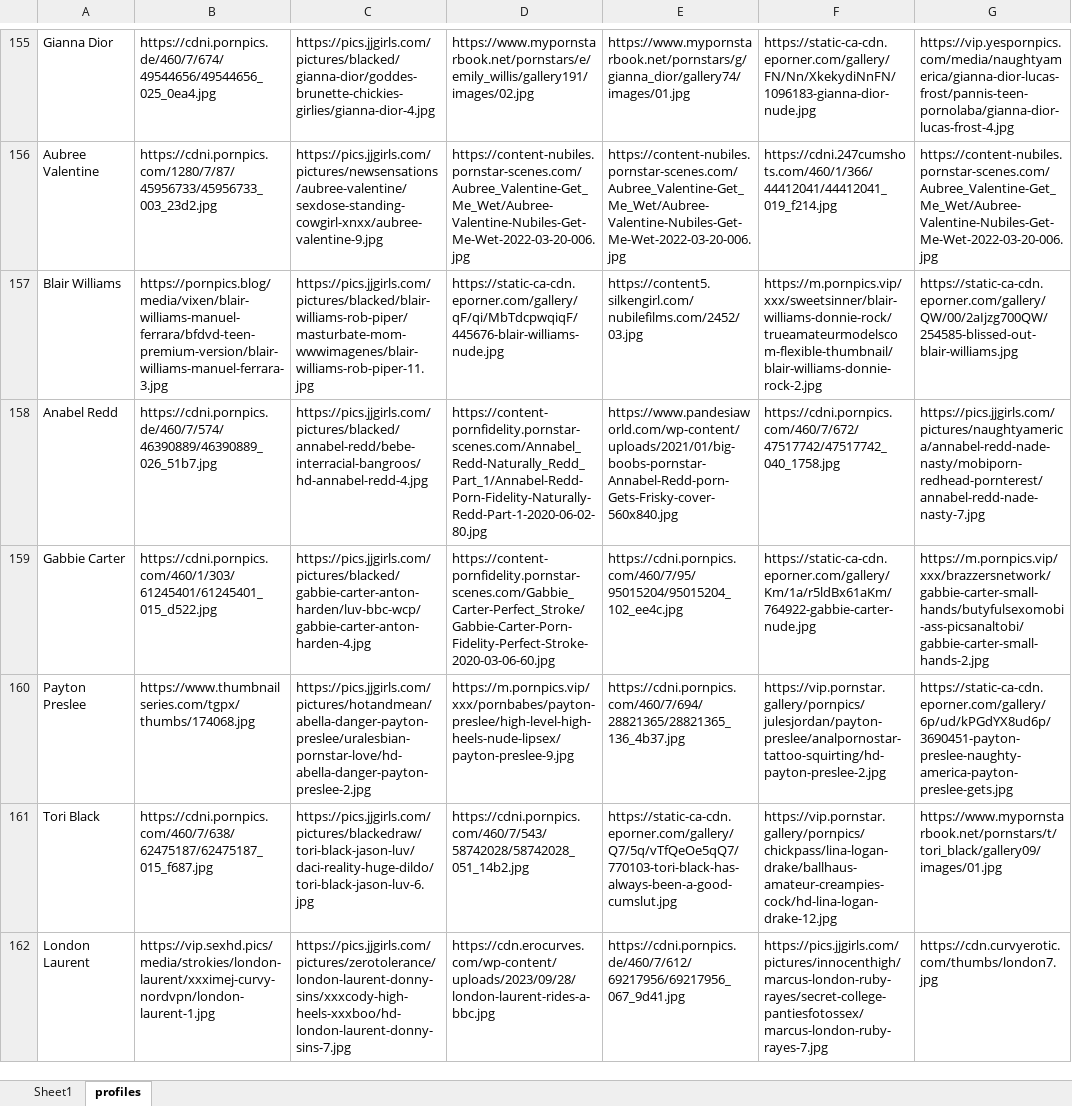
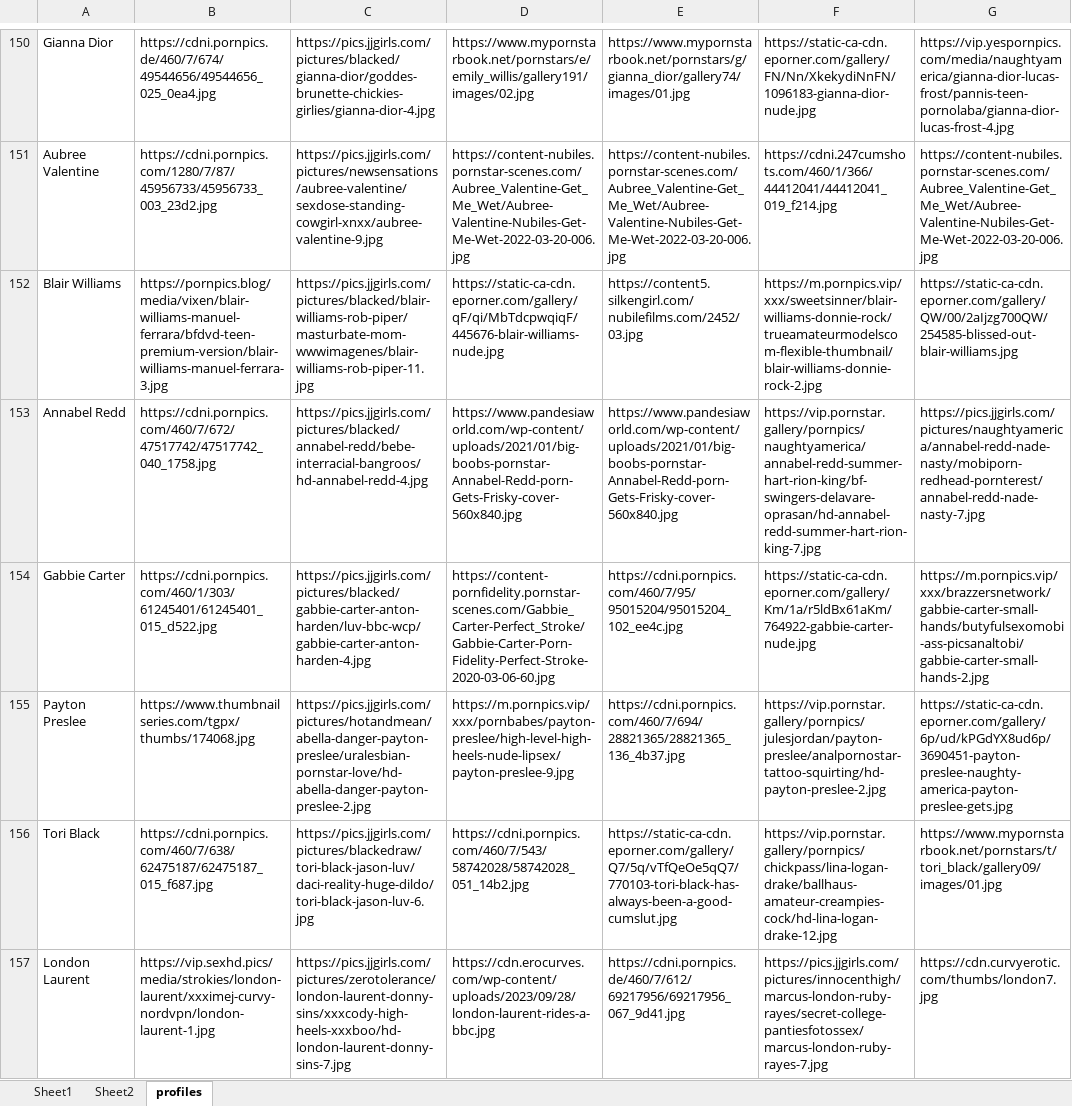
Before and after one commit to adityaraj079/prev-links, an Excel workbook: backend/links-new.xlsx, sheet profiles, drawn as a sheet; only a part is shown, gaps mark what is left out; values as stored, in another font and other column widths than the file's, no borders; addresses are those after the commit; the diff covers the shown part only; the diff names each change by its address in the sheet, - before the commit and + after, or states it on an @@ line.

```diff
--- a/backend/links-new.xlsx (sheet profiles)
+++ b/backend/links-new.xlsx (sheet profiles)
+sheet tab: Sheet2
-A153: Anabel Redd
+A153: Annabel Redd
-B153: https://cdni.pornpics.de/460/7/574/46390889/46390889_026_51b7.jpg
+B153: https://cdni.pornpics.com/460/7/672/47517742/47517742_040_1758.jpg
-D153: https://content-pornfidelity.pornstar-scenes.com/Annabel_Redd-Naturally_Redd_Part_1/Annabel-Redd-Porn-Fidelity-Naturally-Redd-Part-1-2020-06-02-80.jpg
+D153: https://www.pandesiaworld.com/wp-content/uploads/2021/01/big-boobs-pornstar-Annabel-Redd-porn-Gets-Frisky-cover-560x840.jpg
-F153: https://cdni.pornpics.com/460/7/672/47517742/47517742_040_1758.jpg
+F153: https://vip.pornstar.gallery/pornpics/naughtyamerica/annabel-redd-summer-hart-rion-king/bf-swingers-delavare-oprasan/hd-annabel-redd-summer-hart-rion-king-7.jpg
```
Also changed, not shown: 38 added rows, 10 removed rows and 16 edited cells elsewhere in this sheet, sheet Sheet1, 16 other files.
